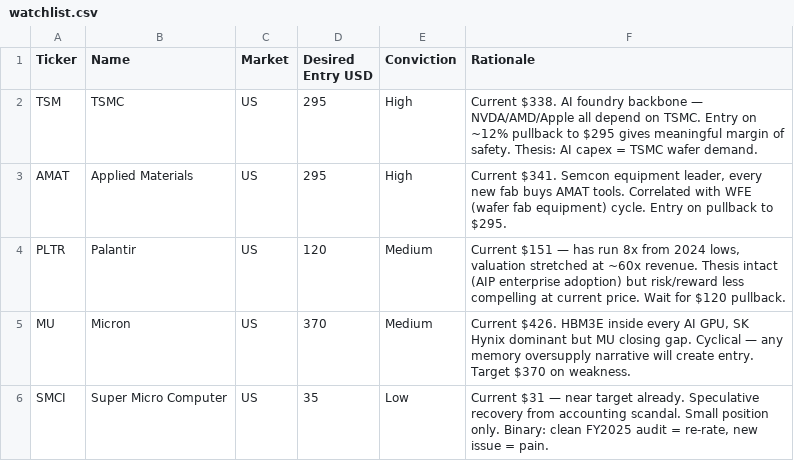
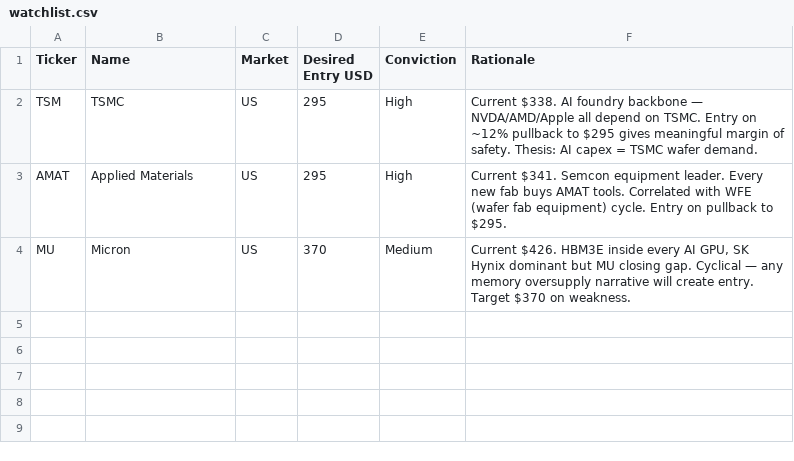
Before and after one commit to brezi-jackson/Jackabrew-portfolio-radar, a CSV file: watchlist.csv, drawn as a sheet.

Commit message:
Trim watchlist: remove PLTR and SMCI

```diff
--- a/watchlist.csv
+++ b/watchlist.csv
@@ -2,5 +2,3 @@ Ticker,Name,Market,Desired Entry USD,Conviction,Rationale
 TSM,TSMC,US,295,High,"Current $338. AI foundry backbone — NVDA/AMD/Apple all depend on TSMC. Entry on ~12% pullback to $295 gives meaningful margin of safety. Thesis: AI capex = TSMC wafer demand."
-AMAT,Applied Materials,US,295,High,"Current $341. Semcon equipment leader, every new fab buys AMAT tools. Correlated with WFE (wafer fab equipment) cycle. Entry on pullback to $295."
-PLTR,Palantir,US,120,Medium,"Current $151 — has run 8x from 2024 lows, valuation stretched at ~60x revenue. Thesis intact (AIP enterprise adoption) but risk/reward less compelling at current price. Wait for $120 pullback."
+AMAT,Applied Materials,US,295,High,"Current $341. Semcon equipment leader. Every new fab buys AMAT tools. Correlated with WFE (wafer fab equipment) cycle. Entry on pullback to $295."
 MU,Micron,US,370,Medium,"Current $426. HBM3E inside every AI GPU, SK Hynix dominant but MU closing gap. Cyclical — any memory oversupply narrative will create entry. Target $370 on weakness."
-SMCI,Super Micro Computer,US,35,Low,"Current $31 — near target already. Speculative recovery from accounting scandal. Small position only. Binary: clean FY2025 audit = re-rate, new issue = pain."
```
